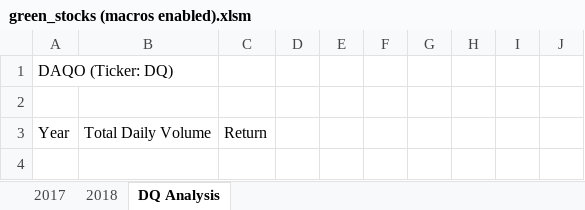
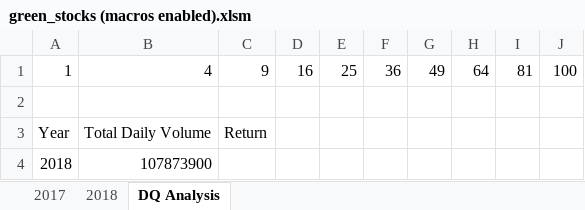
Before and after one commit to 01ramimo/Stock-Analysis-, an Excel workbook: green_stocks (macros enabled).xlsm, sheet DQ Analysis, drawn as a sheet; values as stored, in another font and other column widths than the file's, no borders; removed rows and columns are numbered as before the commit, all else as after; the diff names each change by its address in the sheet, - before the commit and + after, or states it on an @@ line.

Commit message:
added file (2018 QD daily volume)
added total daily volume for QD 2018

```diff
--- a/green_stocks (macros enabled).xlsm (sheet DQ Analysis)
+++ b/green_stocks (macros enabled).xlsm (sheet DQ Analysis)
-row 1: DAQO (Ticker: DQ)
+row 1: 1 | 4 | 9 | 16 | 25 | 36 | 49 | 64 | 81 | 100
+row 4: 2018 | 107873900
```
